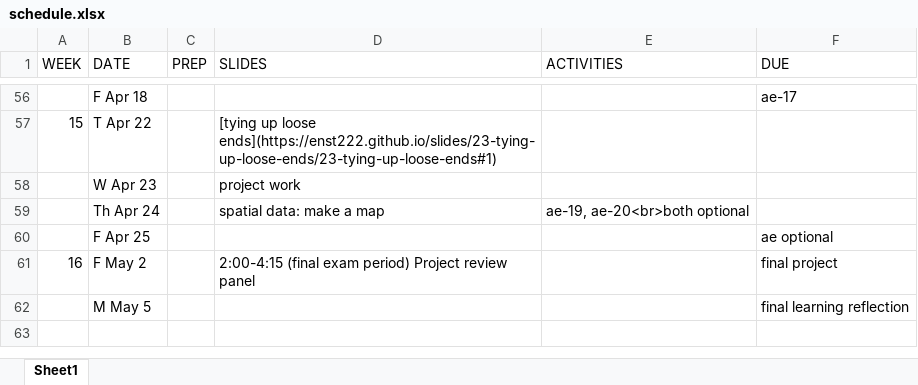
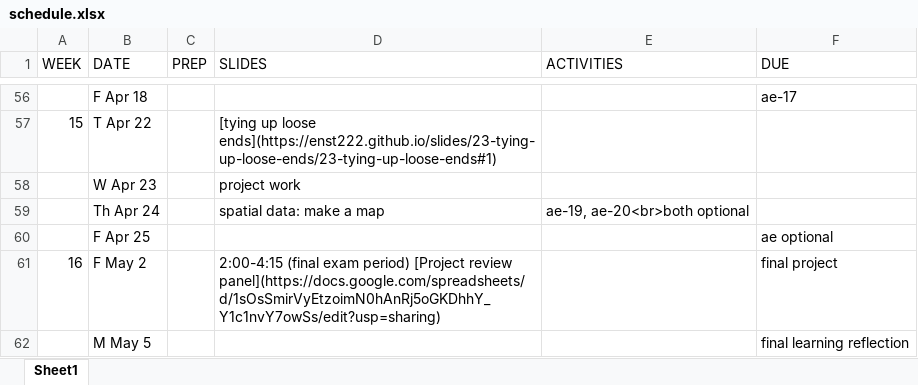
Before and after one commit to MRNE222-sp25/website, an Excel workbook: schedule.xlsx, sheet Sheet1, drawn as a sheet; only a part is shown, gaps mark what is left out; values as stored, in another font and other column widths than the file's, no borders; the diff names each change by its address in the sheet, - before the commit and + after, or states it on an @@ line.

Commit message:
update schedule

```diff
--- a/schedule.xlsx (sheet Sheet1)
+++ b/schedule.xlsx (sheet Sheet1)
-D61 (SLIDES): …exam period) Project review panel
+D61 (SLIDES): …exam period) [Project review panel](https://docs.google.com/spreadsheets/d/1sOsSmirVyEtzoimN0hAnRj5oGKDhhY_Y1c1nvY7owSs/edit?usp=sharing)
```
Also changed, not shown: 2 other files.
